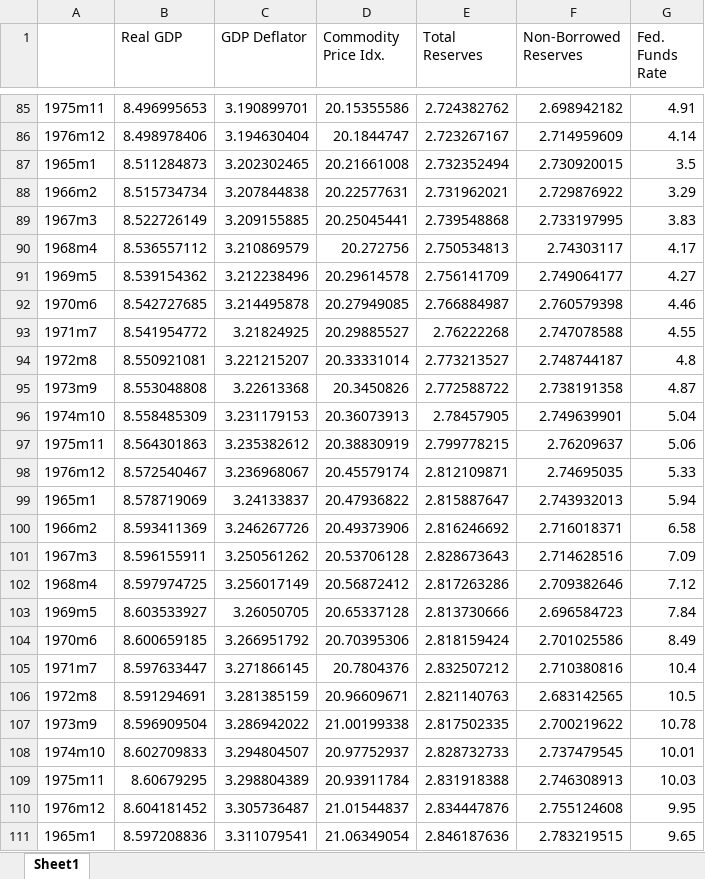
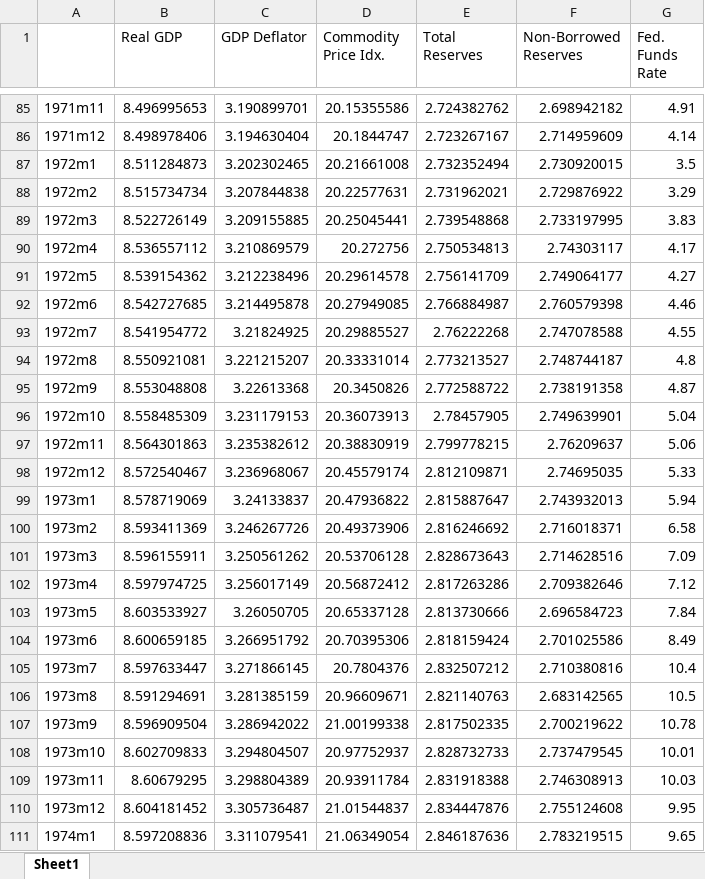
Before and after one commit to ambropo/VAR-Toolbox, an Excel workbook: v3dot0/Replic/Uhlig2005/Uhlig2005_Data.xlsx, sheet Sheet1, drawn as a sheet; only a part is shown, gaps mark what is left out; values as stored, in another font and other column widths than the file's, no borders; the diff covers the shown part only; the diff names each change by its address in the sheet, - before the commit and + after, or states it on an @@ line.

```diff
--- a/v3dot0/Replic/Uhlig2005/Uhlig2005_Data.xlsx (sheet Sheet1)
+++ b/v3dot0/Replic/Uhlig2005/Uhlig2005_Data.xlsx (sheet Sheet1)
-A85: 1975m11
+A85: 1971m11
-A86: 1976m12
+A86: 1971m12
-A87: 1965m1
+A87: 1972m1
-A88: 1966m2
+A88: 1972m2
-A89: 1967m3
+A89: 1972m3
-A90: 1968m4
+A90: 1972m4
-A91: 1969m5
+A91: 1972m5
-A92: 1970m6
+A92: 1972m6
-A93: 1971m7
+A93: 1972m7
-A95: 1973m9
+A95: 1972m9
-A96: 1974m10
+A96: 1972m10
-A97: 1975m11
+A97: 1972m11
-A98: 1976m12
+A98: 1972m12
-A99: 1965m1
+A99: 1973m1
-A100: 1966m2
+A100: 1973m2
-A101: 1967m3
+A101: 1973m3
-A102: 1968m4
+A102: 1973m4
-A103: 1969m5
+A103: 1973m5
-A104: 1970m6
+A104: 1973m6
-A105: 1971m7
+A105: 1973m7
-A106: 1972m8
+A106: 1973m8
-A108: 1974m10
+A108: 1973m10
-A109: 1975m11
+A109: 1973m11
-A110: 1976m12
+A110: 1973m12
-A111: 1965m1
+A111: 1974m1
```
Also changed, not shown: 431 edited cells elsewhere in this sheet, v3dot0/Primer/data/Uhlig2005_Data.xlsx, 54 other files.
